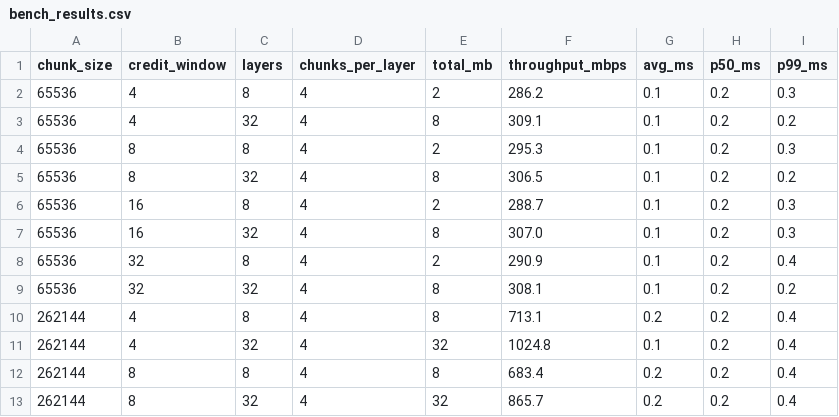
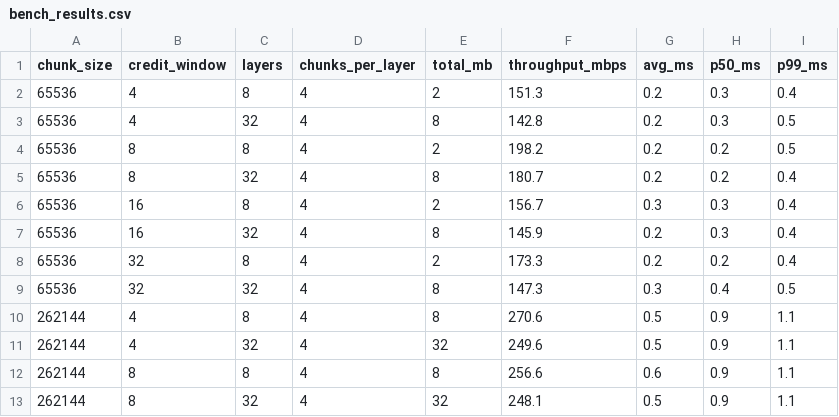
Before and after one commit to marcoeg/dmaplane-master, a CSV file: examples/kvcache/bench_results.csv, drawn as a sheet; only a part is shown; the diff covers the shown part only.

```diff
--- a/examples/kvcache/bench_results.csv
+++ b/examples/kvcache/bench_results.csv
@@ -1,13 +1,13 @@
 chunk_size,credit_window,layers,chunks_per_layer,total_mb,throughput_mbps,avg_ms,p50_ms,p99_ms
-65536,4,8,4,2,286.2,0.1,0.2,0.3
-65536,4,32,4,8,309.1,0.1,0.2,0.2
-65536,8,8,4,2,295.3,0.1,0.2,0.3
-65536,8,32,4,8,306.5,0.1,0.2,0.2
-65536,16,8,4,2,288.7,0.1,0.2,0.3
-65536,16,32,4,8,307.0,0.1,0.2,0.3
-65536,32,8,4,2,290.9,0.1,0.2,0.4
-65536,32,32,4,8,308.1,0.1,0.2,0.2
-262144,4,8,4,8,713.1,0.2,0.2,0.4
-262144,4,32,4,32,1024.8,0.1,0.2,0.4
-262144,8,8,4,8,683.4,0.2,0.2,0.4
-262144,8,32,4,32,865.7,0.2,0.2,0.4
+65536,4,8,4,2,151.3,0.2,0.3,0.4
+65536,4,32,4,8,142.8,0.2,0.3,0.5
+65536,8,8,4,2,198.2,0.2,0.2,0.5
+65536,8,32,4,8,180.7,0.2,0.2,0.4
+65536,16,8,4,2,156.7,0.3,0.3,0.4
+65536,16,32,4,8,145.9,0.2,0.3,0.4
+65536,32,8,4,2,173.3,0.2,0.2,0.4
+65536,32,32,4,8,147.3,0.3,0.4,0.5
+262144,4,8,4,8,270.6,0.5,0.9,1.1
+262144,4,32,4,32,249.6,0.5,0.9,1.1
+262144,8,8,4,8,256.6,0.6,0.9,1.1
+262144,8,32,4,32,248.1,0.5,0.9,1.1
```
Also changed, not shown: 80 edited cells elsewhere in this file, 5 other files.
